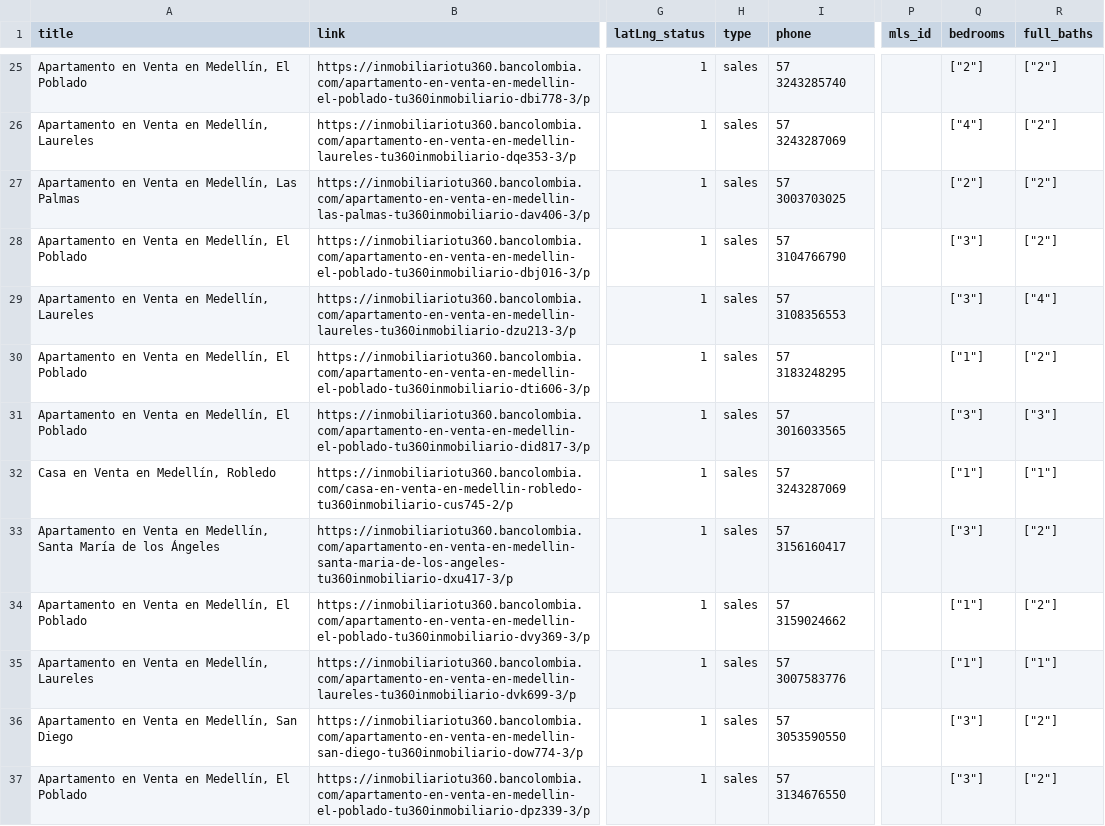
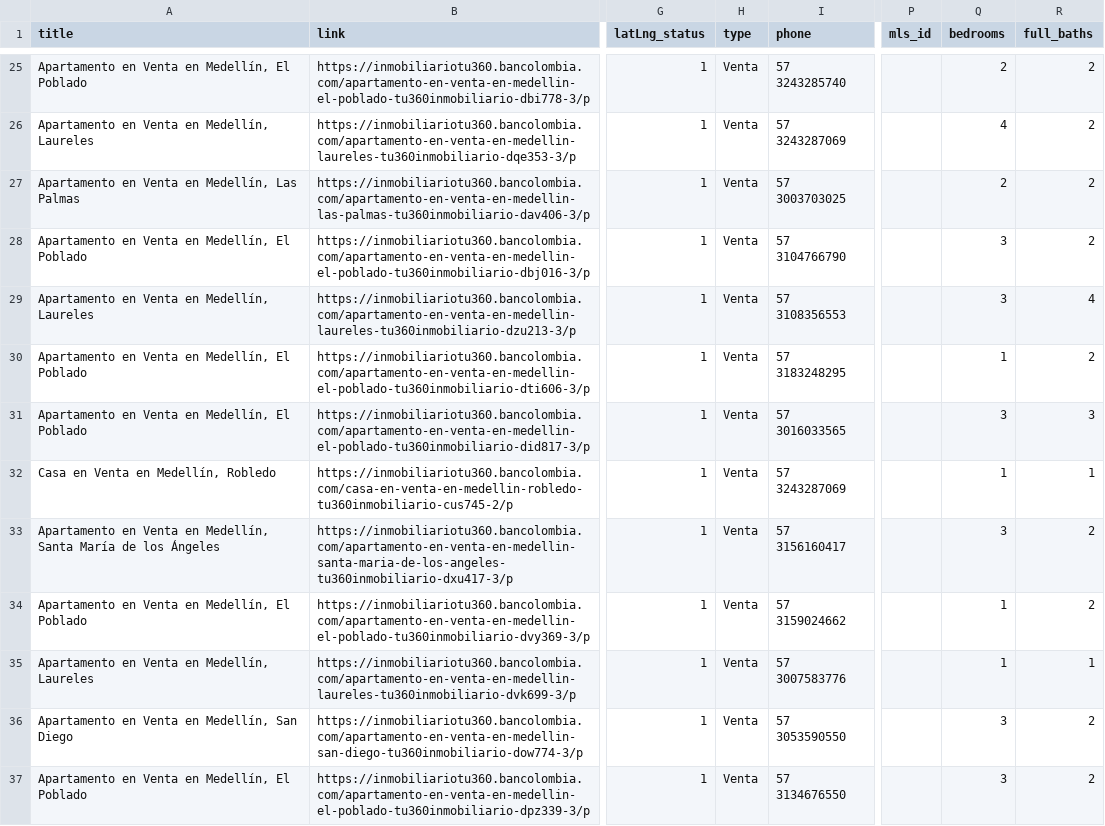
Before and after one commit to NaynaKoju/Tu360, a CSV file: csv_files/property_details.csv, drawn as a sheet; only a part is shown, gaps mark what is left out; the diff covers the shown part only; the diff names each change by its address in the sheet, - before the commit and + after, or states it on an @@ line.

```diff
--- a/csv_files/property_details.csv
+++ b/csv_files/property_details.csv
-H25:H37 (type): sales
+H25:H37 (type): Venta
-Q25 (bedrooms): ["2"]
+Q25 (bedrooms): 2
-R25:R28 (full_baths): ["2"]
+R25:R28 (full_baths): 2
-Q26 (bedrooms): ["4"]
+Q26 (bedrooms): 4
-Q27 (bedrooms): ["2"]
+Q27 (bedrooms): 2
-Q28:Q29 (bedrooms): ["3"]
+Q28:Q29 (bedrooms): 3
-R29 (full_baths): ["4"]
+R29 (full_baths): 4
-Q30 (bedrooms): ["1"]
+Q30 (bedrooms): 1
-R30 (full_baths): ["2"]
+R30 (full_baths): 2
-Q31 (bedrooms): ["3"]
+Q31 (bedrooms): 3
-R31 (full_baths): ["3"]
+R31 (full_baths): 3
-Q32 (bedrooms): ["1"]
+Q32 (bedrooms): 1
-R32 (full_baths): ["1"]
+R32 (full_baths): 1
-Q33 (bedrooms): ["3"]
+Q33 (bedrooms): 3
-R33:R34 (full_baths): ["2"]
+R33:R34 (full_baths): 2
-Q34:Q35 (bedrooms): ["1"]
+Q34:Q35 (bedrooms): 1
-R35 (full_baths): ["1"]
+R35 (full_baths): 1
-Q36:Q37 (bedrooms): ["3"]
+Q36:Q37 (bedrooms): 3
-R36:R37 (full_baths): ["2"]
+R36:R37 (full_baths): 2
```
Also changed, not shown: 69 edited cells elsewhere in this file, 1 other file.
